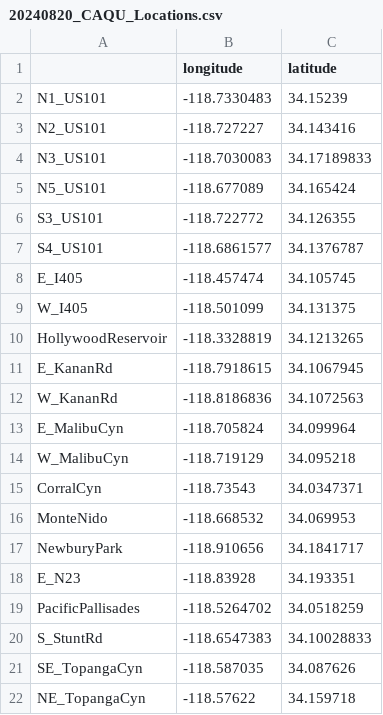
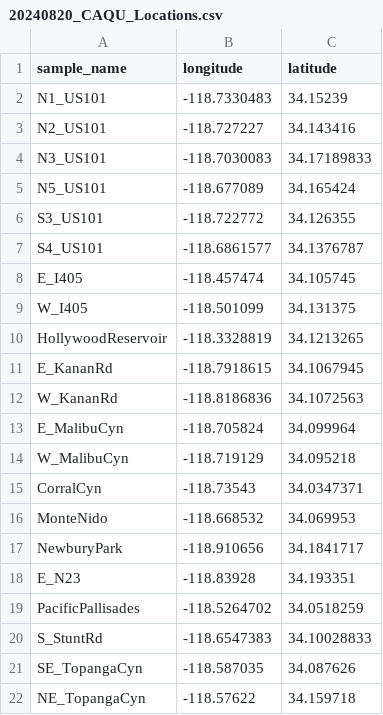
Before and after one commit to joeycurti3/Quail-Genomics, a CSV file: scripts/step04_analyses/PLINK_FST/20240820_CAQU_Locations.csv, drawn as a sheet.

Commit message:
Update 20240820_CAQU_Locations.csv

```diff
--- a/scripts/step04_analyses/PLINK_FST/20240820_CAQU_Locations.csv
+++ b/scripts/step04_analyses/PLINK_FST/20240820_CAQU_Locations.csv
@@ -1,2 +1,2 @@
-,longitude,latitude
+sample_name,longitude,latitude
 N1_US101,-118.7330483,34.15239
```
